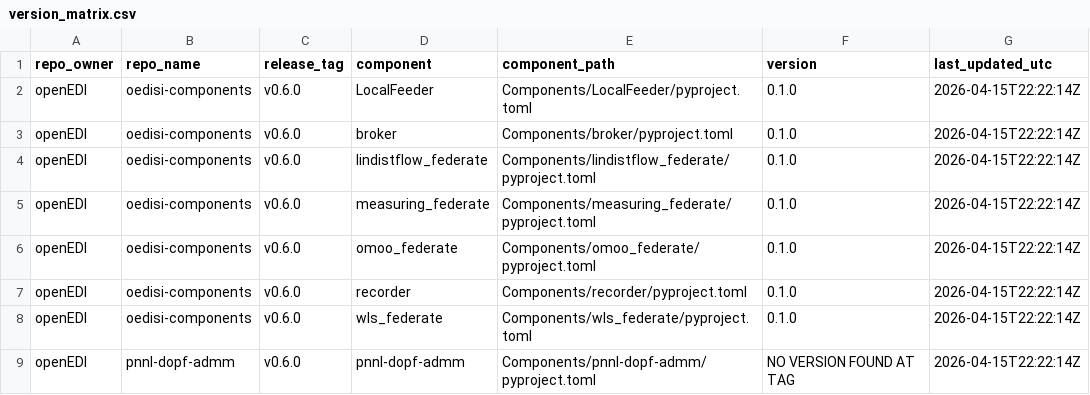
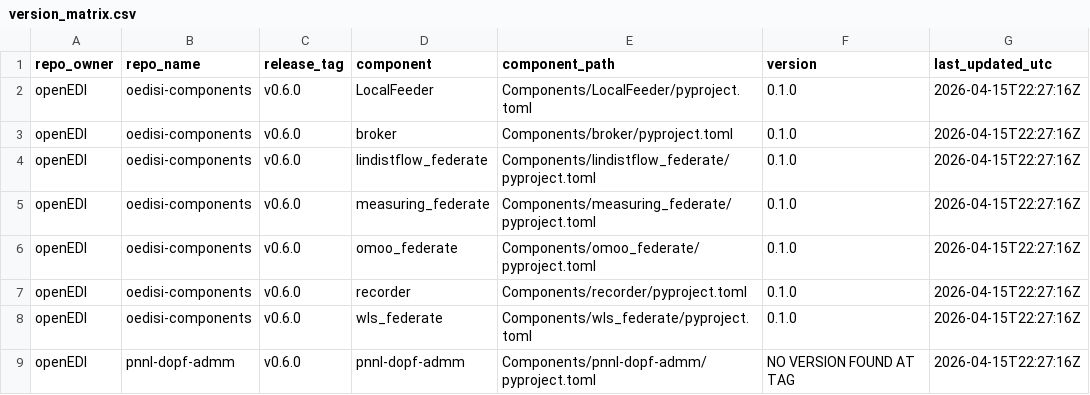
Before and after one commit to openEDI/oedisi-components, a CSV file: version_matrix.csv, drawn as a sheet.

Commit message:
chore: update version matrix entries

```diff
--- a/version_matrix.csv
+++ b/version_matrix.csv
@@ -1,9 +1,9 @@
 repo_owner,repo_name,release_tag,component,component_path,version,last_updated_utc
-openEDI,oedisi-components,v0.6.0,LocalFeeder,Components/LocalFeeder/pyproject.toml,0.1.0,2026-04-15T22:22:14Z
-openEDI,oedisi-components,v0.6.0,broker,Components/broker/pyproject.toml,0.1.0,2026-04-15T22:22:14Z
-openEDI,oedisi-components,v0.6.0,lindistflow_federate,Components/lindistflow_federate/pyproject.toml,0.1.0,2026-04-15T22:22:14Z
-openEDI,oedisi-components,v0.6.0,measuring_federate,Components/measuring_federate/pyproject.toml,0.1.0,2026-04-15T22:22:14Z
-openEDI,oedisi-components,v0.6.0,omoo_federate,Components/omoo_federate/pyproject.toml,0.1.0,2026-04-15T22:22:14Z
-openEDI,oedisi-components,v0.6.0,recorder,Components/recorder/pyproject.toml,0.1.0,2026-04-15T22:22:14Z
-openEDI,oedisi-components,v0.6.0,wls_federate,Components/wls_federate/pyproject.toml,0.1.0,2026-04-15T22:22:14Z
-openEDI,pnnl-dopf-admm,v0.6.0,pnnl-dopf-admm,Components/pnnl-dopf-admm/pyproject.toml,NO VERSION FOUND AT TAG,2026-04-15T22:22:14Z
+openEDI,oedisi-components,v0.6.0,LocalFeeder,Components/LocalFeeder/pyproject.toml,0.1.0,2026-04-15T22:27:16Z
+openEDI,oedisi-components,v0.6.0,broker,Components/broker/pyproject.toml,0.1.0,2026-04-15T22:27:16Z
+openEDI,oedisi-components,v0.6.0,lindistflow_federate,Components/lindistflow_federate/pyproject.toml,0.1.0,2026-04-15T22:27:16Z
+openEDI,oedisi-components,v0.6.0,measuring_federate,Components/measuring_federate/pyproject.toml,0.1.0,2026-04-15T22:27:16Z
+openEDI,oedisi-components,v0.6.0,omoo_federate,Components/omoo_federate/pyproject.toml,0.1.0,2026-04-15T22:27:16Z
+openEDI,oedisi-components,v0.6.0,recorder,Components/recorder/pyproject.toml,0.1.0,2026-04-15T22:27:16Z
+openEDI,oedisi-components,v0.6.0,wls_federate,Components/wls_federate/pyproject.toml,0.1.0,2026-04-15T22:27:16Z
+openEDI,pnnl-dopf-admm,v0.6.0,pnnl-dopf-admm,Components/pnnl-dopf-admm/pyproject.toml,NO VERSION FOUND AT TAG,2026-04-15T22:27:16Z
```
Also changed, not shown: 1 other file.
